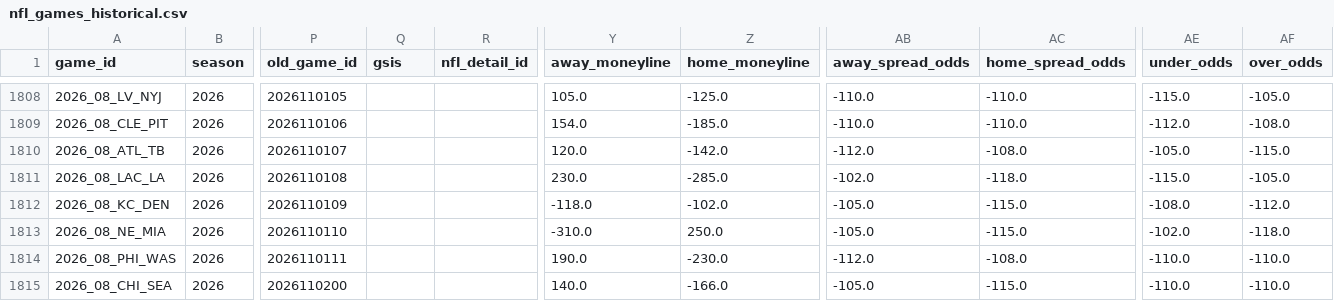
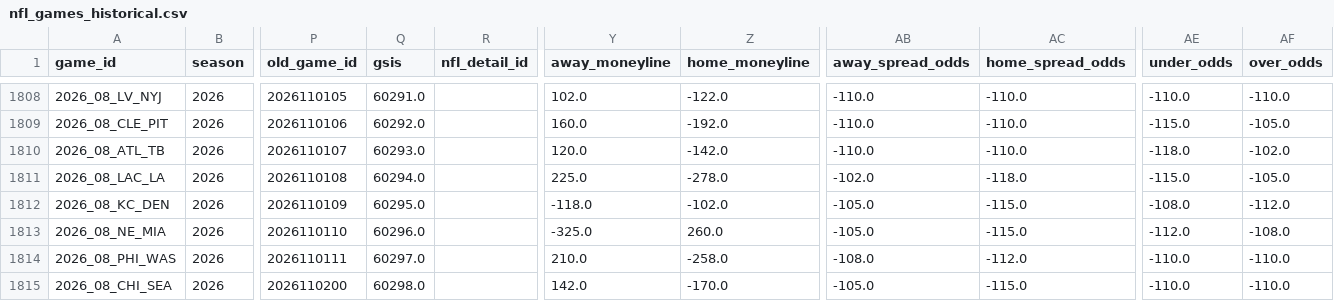
Before and after one commit to bestoddspredictions-web/nfl-predictions, a CSV file: data_files/nfl_games_historical.csv, drawn as a sheet; only a part is shown, gaps mark what is left out; the diff covers the shown part only; the diff names each change by its address in the sheet, - before the commit and + after, or states it on an @@ line.

```diff
--- a/data_files/nfl_games_historical.csv
+++ b/data_files/nfl_games_historical.csv
-Q1808 (gsis): (empty)
+Q1808 (gsis): 60291.0
-Y1808 (away_moneyline): 105.0
+Y1808 (away_moneyline): 102.0
-Z1808 (home_moneyline): -125.0
+Z1808 (home_moneyline): -122.0
-AE1808 (under_odds): -115.0
+AE1808 (under_odds): -110.0
-AF1808 (over_odds): -105.0
+AF1808 (over_odds): -110.0
-Q1809 (gsis): (empty)
+Q1809 (gsis): 60292.0
-Y1809 (away_moneyline): 154.0
+Y1809 (away_moneyline): 160.0
-Z1809 (home_moneyline): -185.0
+Z1809 (home_moneyline): -192.0
-AE1809 (under_odds): -112.0
+AE1809 (under_odds): -115.0
-AF1809 (over_odds): -108.0
+AF1809 (over_odds): -105.0
-Q1810 (gsis): (empty)
+Q1810 (gsis): 60293.0
-AB1810 (away_spread_odds): -112.0
+AB1810 (away_spread_odds): -110.0
-AC1810 (home_spread_odds): -108.0
+AC1810 (home_spread_odds): -110.0
-AE1810 (under_odds): -105.0
+AE1810 (under_odds): -118.0
-AF1810 (over_odds): -115.0
+AF1810 (over_odds): -102.0
-Q1811 (gsis): (empty)
+Q1811 (gsis): 60294.0
-Y1811 (away_moneyline): 230.0
+Y1811 (away_moneyline): 225.0
-Z1811 (home_moneyline): -285.0
+Z1811 (home_moneyline): -278.0
-Q1812 (gsis): (empty)
+Q1812 (gsis): 60295.0
-Q1813 (gsis): (empty)
+Q1813 (gsis): 60296.0
-Y1813 (away_moneyline): -310.0
+Y1813 (away_moneyline): -325.0
-Z1813 (home_moneyline): 250.0
+Z1813 (home_moneyline): 260.0
-AE1813 (under_odds): -102.0
+AE1813 (under_odds): -112.0
-AF1813 (over_odds): -118.0
+AF1813 (over_odds): -108.0
-Q1814 (gsis): (empty)
+Q1814 (gsis): 60297.0
-Y1814 (away_moneyline): 190.0
+Y1814 (away_moneyline): 210.0
-Z1814 (home_moneyline): -230.0
+Z1814 (home_moneyline): -258.0
-AB1814 (away_spread_odds): -112.0
+AB1814 (away_spread_odds): -108.0
-AC1814 (home_spread_odds): -108.0
+AC1814 (home_spread_odds): -112.0
-Q1815 (gsis): (empty)
+Q1815 (gsis): 60298.0
-Y1815 (away_moneyline): 140.0
+Y1815 (away_moneyline): 142.0
-Z1815 (home_moneyline): -166.0
+Z1815 (home_moneyline): -170.0
```
Also changed, not shown: 65 edited cells elsewhere in this file, data_files/model_feature_importances.csv, 5 other files.
